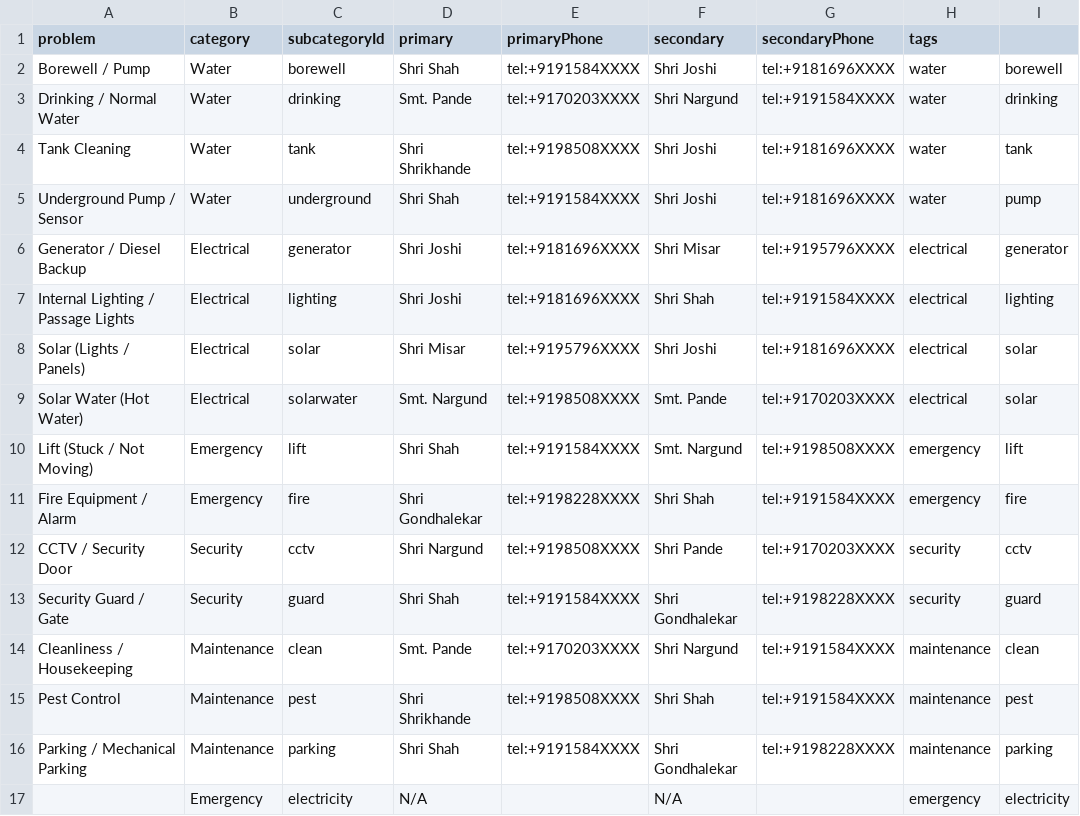
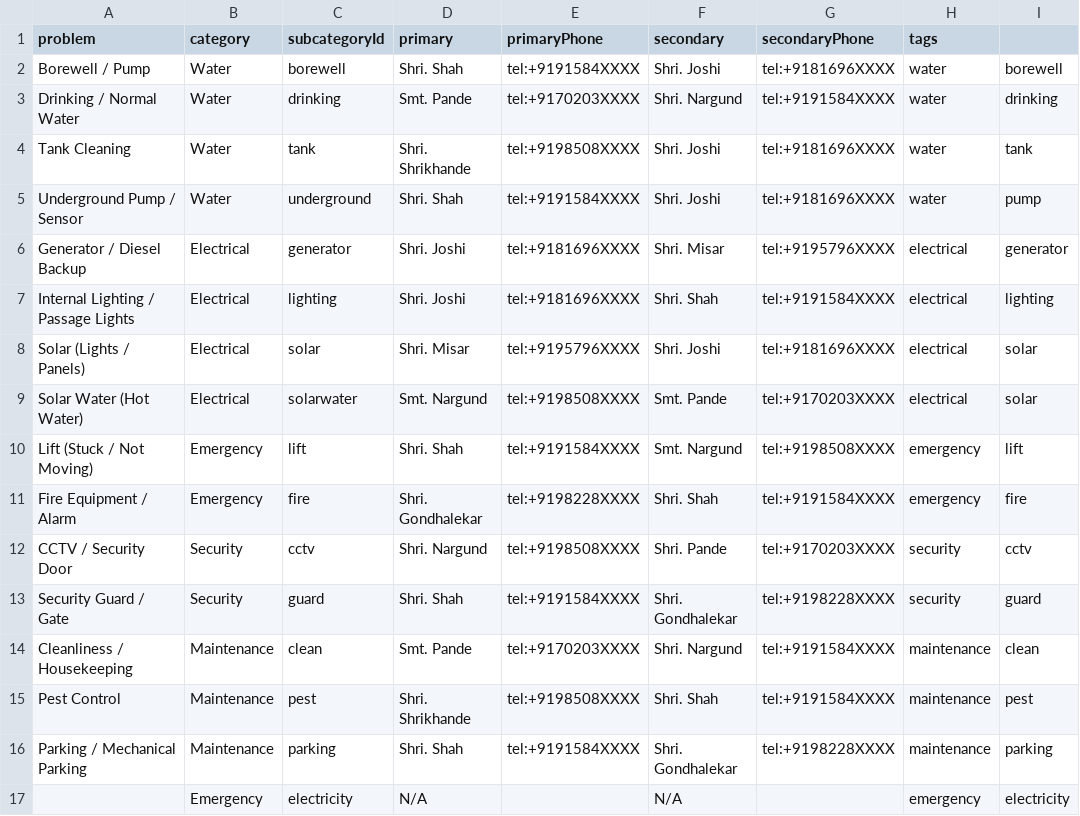
Before and after one commit to vivekkulthe/Parshwa, a CSV file: mgmt_committee_contacts.csv, drawn as a sheet; only a part is shown; the diff names each change by its address in the sheet, - before the commit and + after, or states it on an @@ line.

Commit message:
Update mgmt_committee_contacts.csv

```diff
--- a/mgmt_committee_contacts.csv
+++ b/mgmt_committee_contacts.csv
-D2 (primary): Shri Shah
+D2 (primary): Shri. Shah
-F2 (secondary): Shri Joshi
+F2 (secondary): Shri. Joshi
-F3 (secondary): Shri Nargund
+F3 (secondary): Shri. Nargund
-D4 (primary): Shri Shrikhande
+D4 (primary): Shri. Shrikhande
-F4:F5 (secondary): Shri Joshi
+F4:F5 (secondary): Shri. Joshi
-D5 (primary): Shri Shah
+D5 (primary): Shri. Shah
-D6:D7 (primary): Shri Joshi
+D6:D7 (primary): Shri. Joshi
-F6 (secondary): Shri Misar
+F6 (secondary): Shri. Misar
-F7 (secondary): Shri Shah
+F7 (secondary): Shri. Shah
-D8 (primary): Shri Misar
+D8 (primary): Shri. Misar
-F8 (secondary): Shri Joshi
+F8 (secondary): Shri. Joshi
-D10 (primary): Shri Shah
+D10 (primary): Shri. Shah
-D11 (primary): Shri Gondhalekar
+D11 (primary): Shri. Gondhalekar
-F11 (secondary): Shri Shah
+F11 (secondary): Shri. Shah
-D12 (primary): Shri Nargund
+D12 (primary): Shri. Nargund
-F12 (secondary): Shri Pande
+F12 (secondary): Shri. Pande
-D13 (primary): Shri Shah
+D13 (primary): Shri. Shah
-F13 (secondary): Shri Gondhalekar
+F13 (secondary): Shri. Gondhalekar
-F14 (secondary): Shri Nargund
+F14 (secondary): Shri. Nargund
-D15 (primary): Shri Shrikhande
+D15 (primary): Shri. Shrikhande
-F15 (secondary): Shri Shah
+F15 (secondary): Shri. Shah
-D16 (primary): Shri Shah
+D16 (primary): Shri. Shah
-F16 (secondary): Shri Gondhalekar
+F16 (secondary): Shri. Gondhalekar
```
